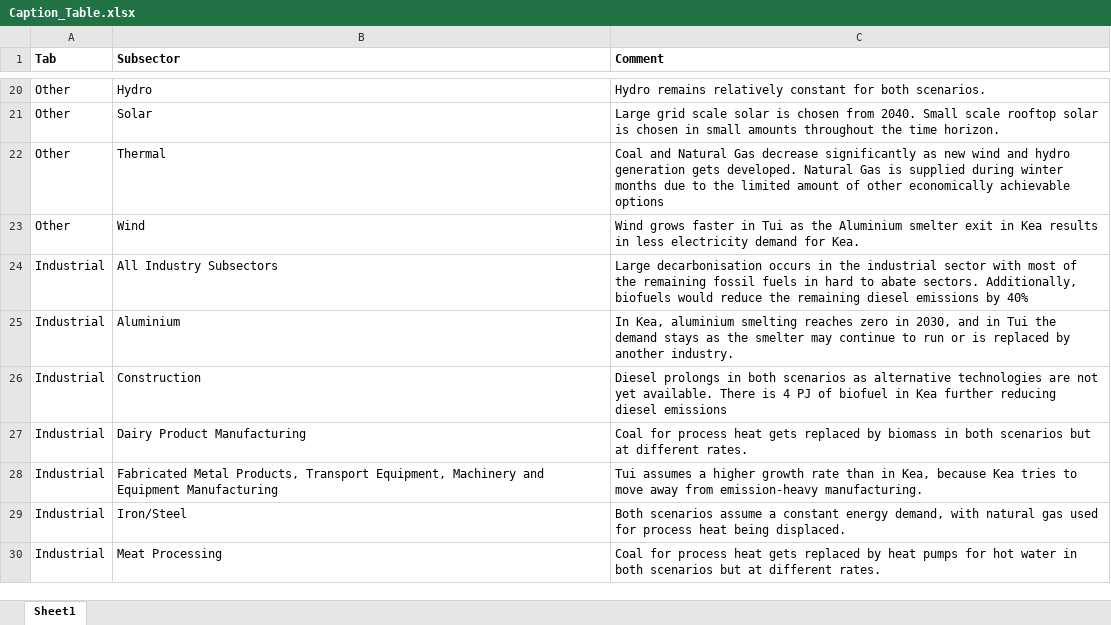
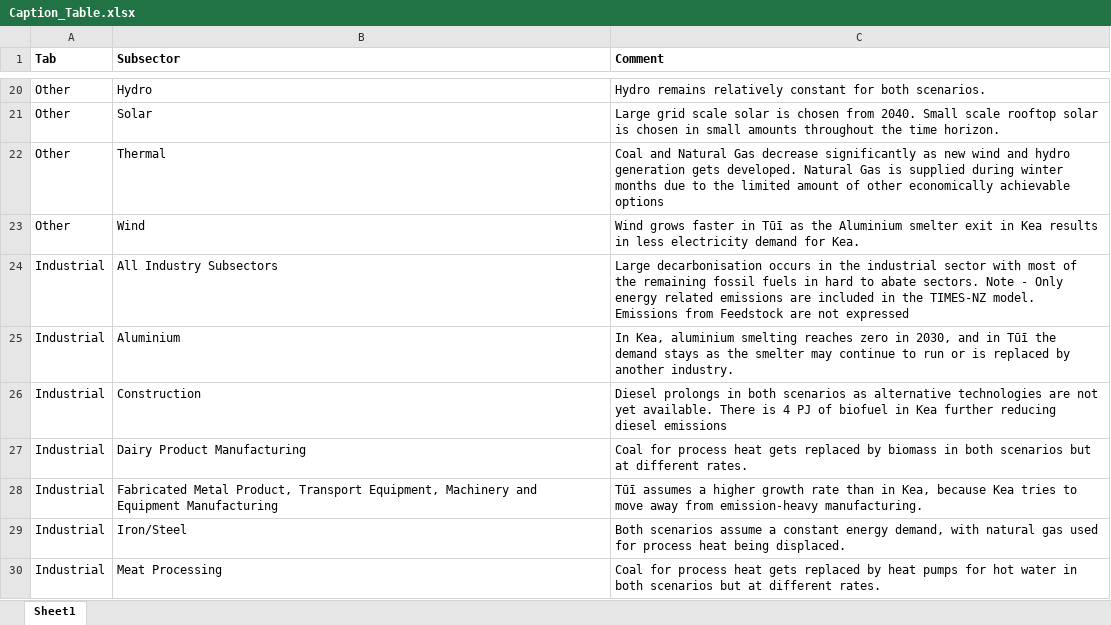
Before and after one commit to EECA-NZ/TIMES-NZ-Visualisation, an Excel workbook: TIMES_shiny/data_cleaning/Caption_Table.xlsx, sheet Sheet1, drawn as a sheet; only a part is shown, gaps mark what is left out; values as stored, in another font and other column widths than the file's, no borders; the diff covers the shown part only; the diff names each change by its address in the sheet, - before the commit and + after, or states it on an @@ line.

```diff
--- a/TIMES_shiny/data_cleaning/Caption_Table.xlsx (sheet Sheet1)
+++ b/TIMES_shiny/data_cleaning/Caption_Table.xlsx (sheet Sheet1)
-C23 (Comment): …faster in Tui as the…
+C23 (Comment): …faster in Tūī as the…
-C24 (Comment): …abate sectors. Additionally, biofuels would reduce the remaining diesel emissions by 40%
+C24 (Comment): …abate sectors. Note - Only energy related emissions are included in the TIMES-NZ model. Emissions from Feedstock are not expressed
-C25 (Comment): …and in Tui the demand…
+C25 (Comment): …and in Tūī the demand…
-B28 (Subsector): Fabricated Metal Products, Transport Equipment,…
+B28 (Subsector): Fabricated Metal Product, Transport Equipment,…
-C28 (Comment): Tui assumes a…
+C28 (Comment): Tūī assumes a…
```
Also changed, not shown: 8 edited cells elsewhere in this sheet, TIMES_shiny/data_cleaning/Assumptions.xlsx, TIMES_shiny/data_cleaning/Schema.xlsx, 7 other files.
